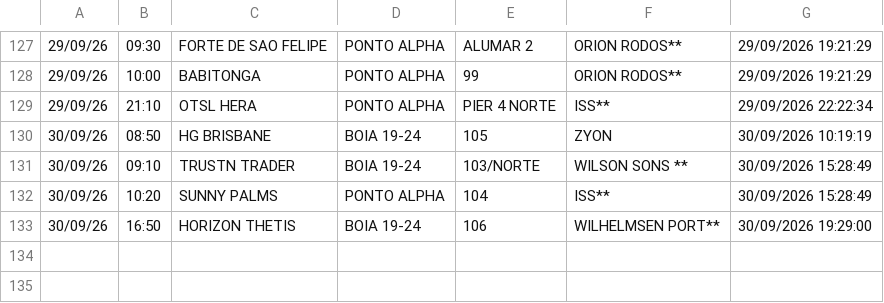
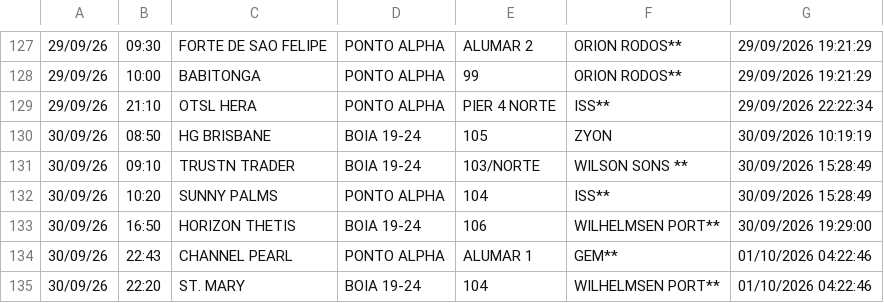
Before and after one commit to Leoofclima/Monitor-Apem, a CSV file: historico_atracacoes.csv, drawn as a sheet; only a part is shown, gaps mark what is left out.

```diff
--- a/historico_atracacoes.csv
+++ b/historico_atracacoes.csv
@@ -133 +133,3 @@
 30/09/26,16:50,HORIZON THETIS,BOIA 19-24,106,WILHELMSEN PORT**,30/09/2026 19:29:00
+30/09/26,22:43,CHANNEL PEARL,PONTO ALPHA,ALUMAR 1,GEM**,01/10/2026 04:22:46
+30/09/26,22:20,ST. MARY,BOIA 19-24,104,WILHELMSEN PORT**,01/10/2026 04:22:46
```
Also changed, not shown: 3 other files.
